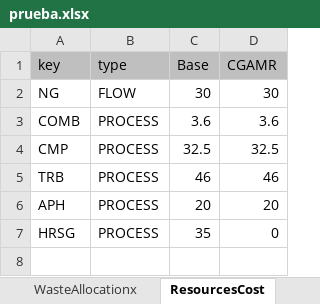
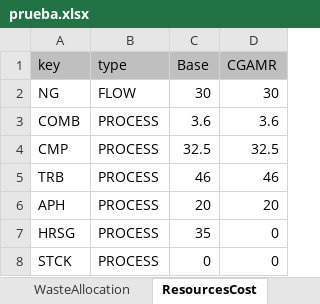
Before and after one commit to ctorrescuadra/TaesLab, an Excel workbook: Examples/cgam/prueba.xlsx, sheet ResourcesCost, drawn as a sheet; values as stored, in another font and other column widths than the file's, no borders; the diff names each change by its address in the sheet, - before the commit and + after, or states it on an @@ line.

Commit message:
Update and improve cModelTable
- Updates cModelTable with improved validation, adds detailed field and sample checks.
- Enhances cParseStream with duplicate and invalid key/name detection.
- Updates cType with DataType struct.
- Removes old datamodel_config.json files and updates JSON schema definitions and example files for consistency with new validation logic.

```diff
--- a/Examples/cgam/prueba.xlsx (sheet ResourcesCost)
+++ b/Examples/cgam/prueba.xlsx (sheet ResourcesCost)
-sheet tab: WasteAllocationx
+sheet tab: WasteAllocation
+row 8: STCK | PROCESS | 0 | 0
```
Also changed, not shown: sheet WasteAllocation, formulas that keep their value, 9 other files.
